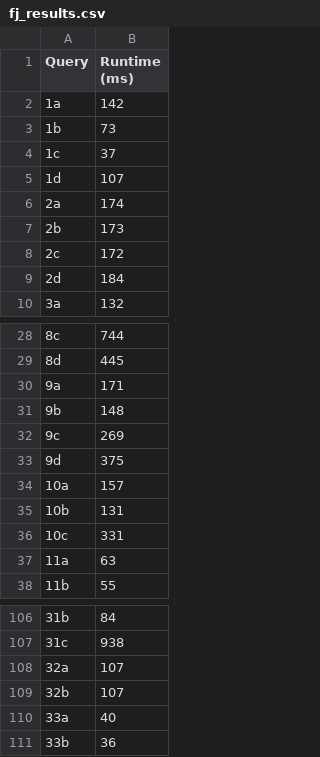
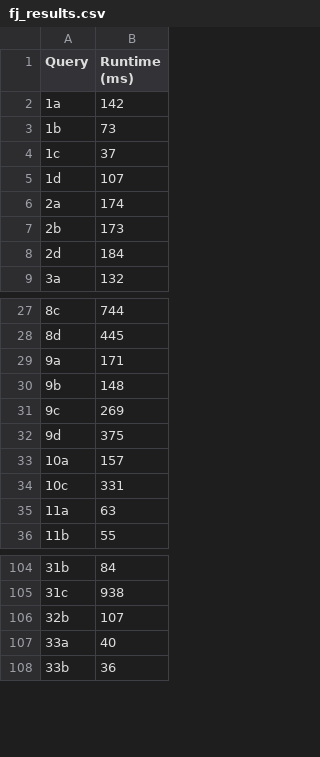
Before and after one commit to amiralikaboli/EJCO-Benchmark, a CSV file: timings/job/wcoj/O2/fj_results.csv, drawn as a sheet; only a part is shown, gaps mark what is left out.

```diff
--- a/timings/job/wcoj/O2/fj_results.csv
+++ b/timings/job/wcoj/O2/fj_results.csv
@@ -7,3 +7,2 @@ Query,Runtime (ms)
 2b,173
-2c,172
 2d,184
@@ -34,3 +33,2 @@ Query,Runtime (ms)
 10a,157
-10b,131
 10c,331
@@ -107,3 +105,2 @@ Query,Runtime (ms)
 31c,938
-32a,107
 32b,107
```
Also changed, not shown: timings/job/wcoj/O0/fj_results.csv, timings/job/wcoj/O1/fj_results.csv, 4 other files.
